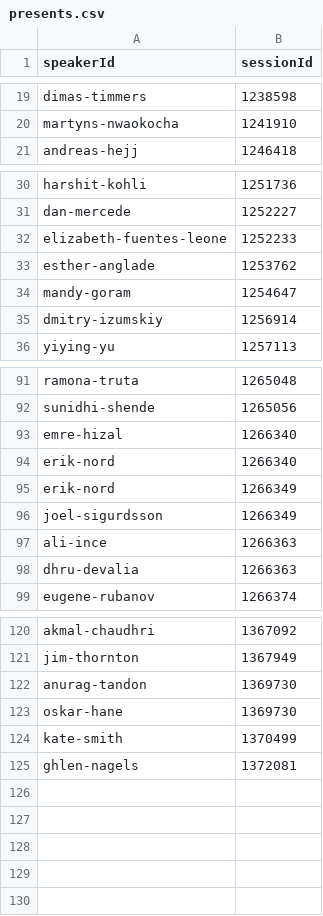
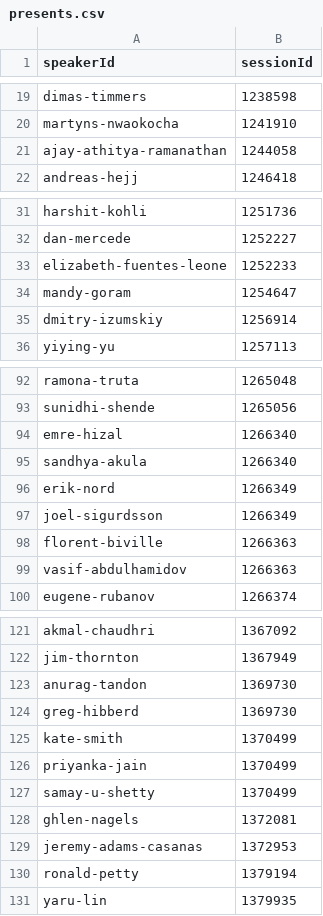
Before and after one commit to jpadams/nodes-2026-agent, a CSV file: data/presents.csv, drawn as a sheet; only a part is shown, gaps mark what is left out; the diff covers the shown part only.

```diff
--- a/data/presents.csv
+++ b/data/presents.csv
@@ -20,2 +20,3 @@ dimas-timmers,1238598
 martyns-nwaokocha,1241910
+ajay-athitya-ramanathan,1244058
 andreas-hejj,1246418
@@ -32,3 +33,2 @@ dan-mercede,1252227
 elizabeth-fuentes-leone,1252233
-esther-anglade,1253762
 mandy-goram,1254647
@@ -93,7 +94,7 @@ sunidhi-shende,1265056
 emre-hizal,1266340
-erik-nord,1266340
+sandhya-akula,1266340
 erik-nord,1266349
 joel-sigurdsson,1266349
-ali-ince,1266363
-dhru-devalia,1266363
+florent-biville,1266363
+vasif-abdulhamidov,1266363
 eugene-rubanov,1266374
@@ -122,4 +123,9 @@ jim-thornton,1367949
 anurag-tandon,1369730
-oskar-hane,1369730
+greg-hibberd,1369730
 kate-smith,1370499
+priyanka-jain,1370499
+samay-u-shetty,1370499
 ghlen-nagels,1372081
+jeremy-adams-casanas,1372953
+ronald-petty,1379194
+yaru-lin,1379935
```
Also changed, not shown: 1 added row elsewhere in this file, data/entities.csv, data/mentions.csv, 7 other files.
